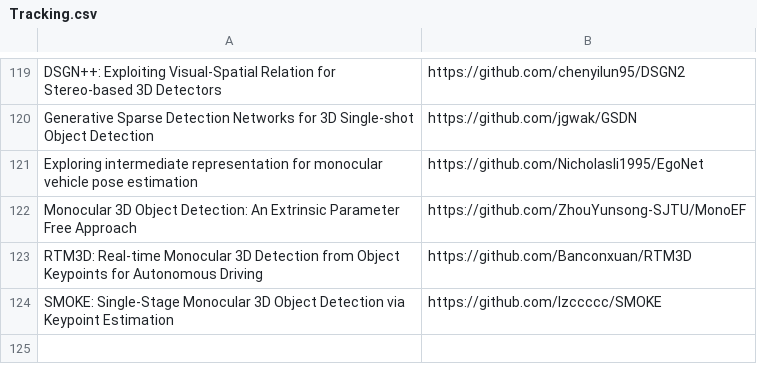
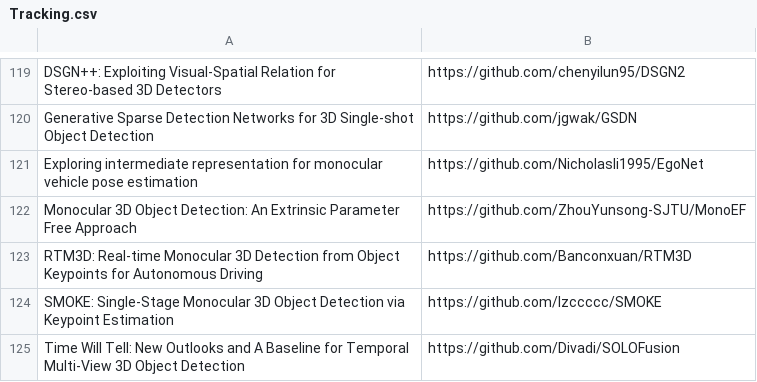
Before and after one commit to shanmo/awesome-object-slam, a CSV file: Tracking.csv, drawn as a sheet; only a part is shown, gaps mark what is left out.

Commit message:
Update Tracking.csv

```diff
--- a/Tracking.csv
+++ b/Tracking.csv
@@ -124 +124,2 @@ RTM3D: Real-time Monocular 3D Detection from Object Keypoints for Autonomous Dri
 SMOKE: Single-Stage Monocular 3D Object Detection via Keypoint Estimation,https://github.com/lzccccc/SMOKE
+Time Will Tell: New Outlooks and A Baseline for Temporal Multi-View 3D Object Detection,https://github.com/Divadi/SOLOFusion
```
